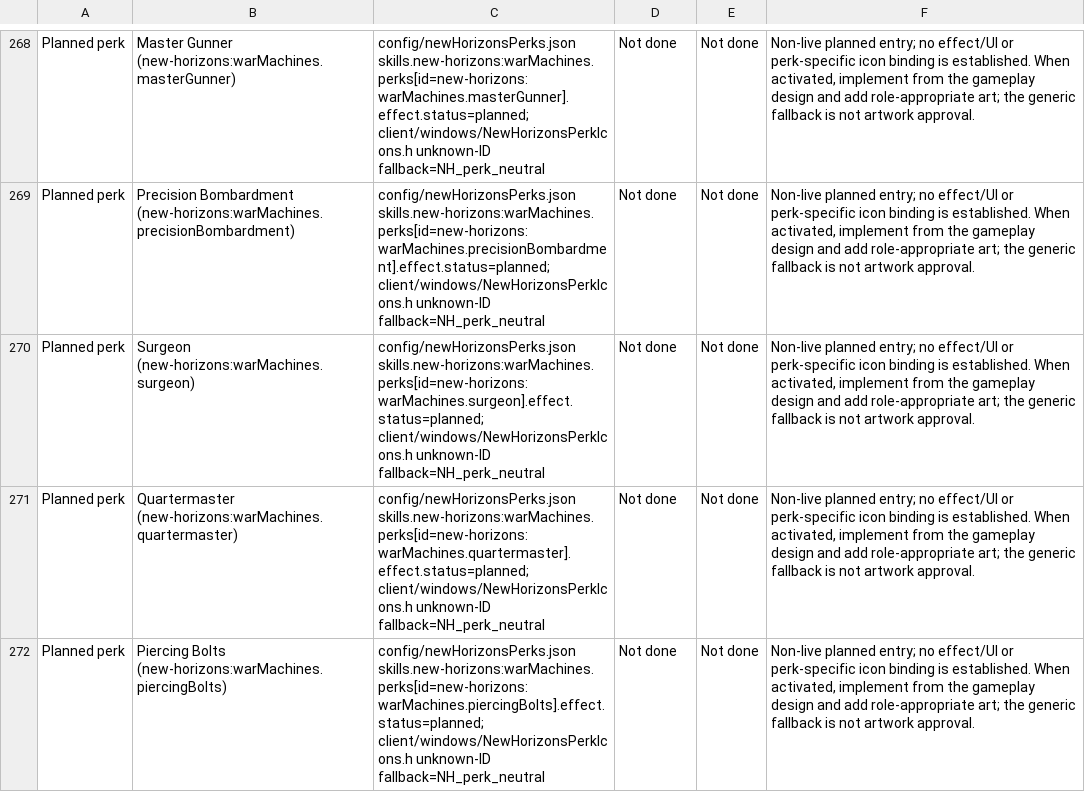
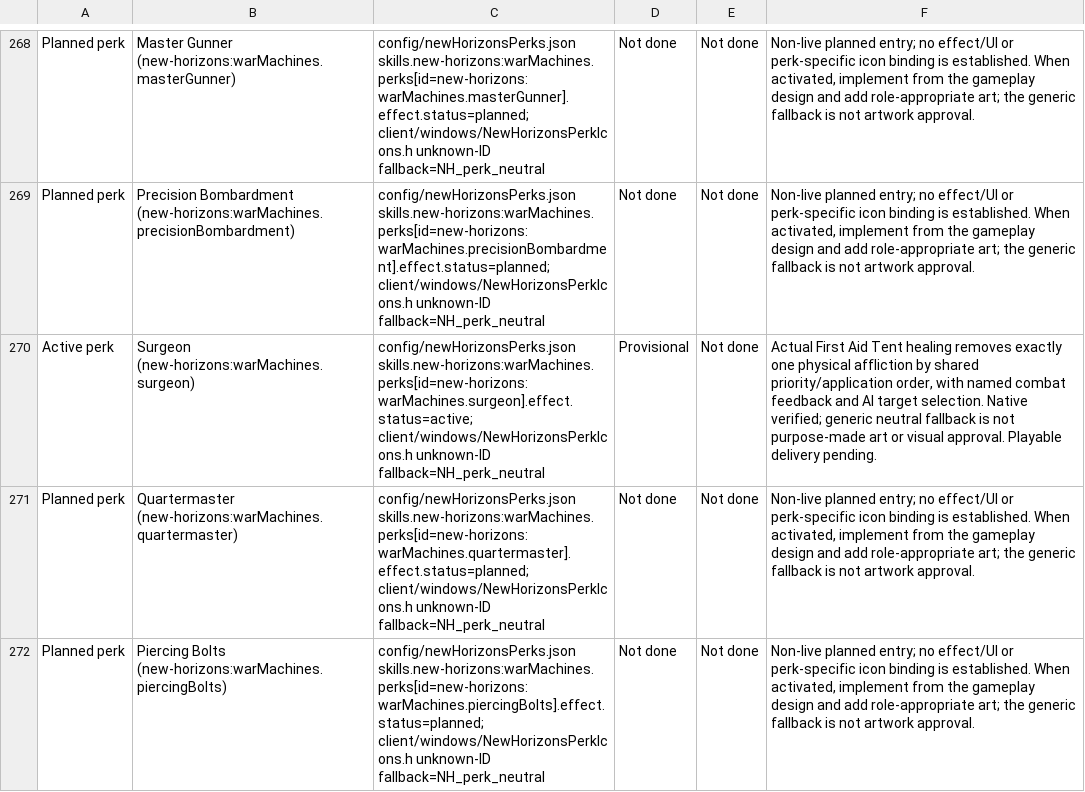
Before and after one commit to thegandalf196/new-horizons, a CSV file: docs/NH_UI_ASSET_INVENTORY.csv, drawn as a sheet; only a part is shown, gaps mark what is left out; the diff names each change by its address in the sheet, - before the commit and + after, or states it on an @@ line.

Commit message:
Implement Surgeon with shared physical affliction lifecycle

```diff
--- a/docs/NH_UI_ASSET_INVENTORY.csv
+++ b/docs/NH_UI_ASSET_INVENTORY.csv
-A270: Planned perk
+A270: Active perk
-C270: config/newHorizonsPerks.json skills.new-horizons:warMachines.perks[id=new-horizons:warMachines.surgeon].effect.status=planned; client/windows/NewHorizonsPerkIcons.h unknown-ID…
+C270: config/newHorizonsPerks.json skills.new-horizons:warMachines.perks[id=new-horizons:warMachines.surgeon].effect.status=active; client/windows/NewHorizonsPerkIcons.h unknown-ID…
-D270: Not done
+D270: Provisional
-F270: Non-live planned entry; no effect/UI or perk-specific icon binding is established. When activated, implement from the gameplay design and add role-appropriate art; the generic fallback is not artwork approval.
+F270: Actual First Aid Tent healing removes exactly one physical affliction by shared priority/application order, with named combat feedback and AI target selection. Native verified; generic neutral fallback is not purpose-made art or visual approval. Playable delivery pending.
```
Also changed, not shown: 25 other files.
